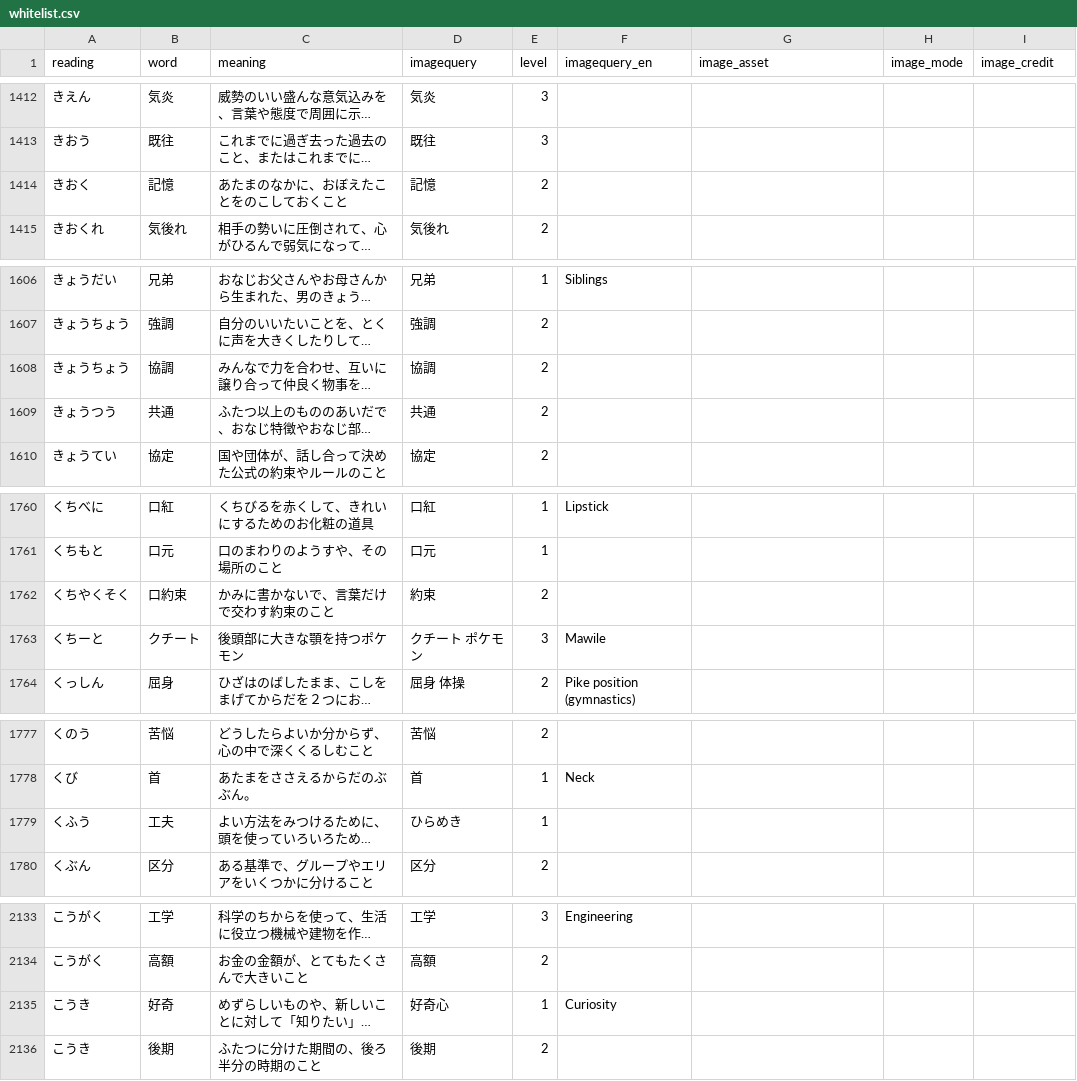
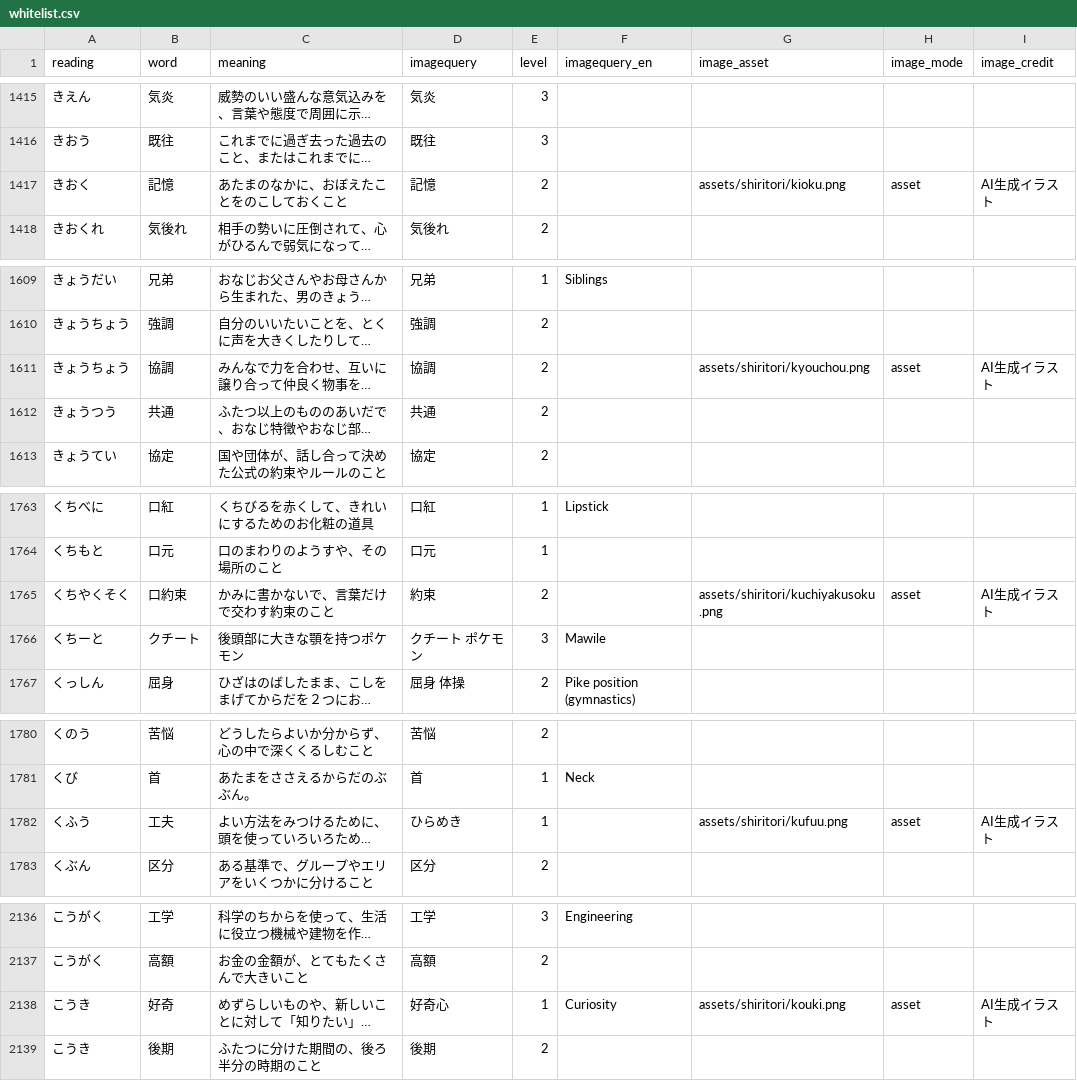
Before and after one commit to yggdrasilw-spec/hiragana-ninshiki, a CSV file: whitelist.csv, drawn as a sheet; only a part is shown, gaps mark what is left out; long unchanged cells end in …; addresses are those after the commit; the diff covers the shown part only; the diff names each change by its address in the sheet, - before the commit and + after, or states it on an @@ line.

Commit message:
Add generated shiritori vocabulary illustrations

```diff
--- a/whitelist.csv
+++ b/whitelist.csv
-G1417 (image_asset): (empty)
+G1417 (image_asset): assets/shiritori/kioku.png
-H1417 (image_mode): (empty)
+H1417 (image_mode): asset
-I1417 (image_credit): (empty)
+I1417 (image_credit): AI生成イラスト
-G1611 (image_asset): (empty)
+G1611 (image_asset): assets/shiritori/kyouchou.png
-H1611 (image_mode): (empty)
+H1611 (image_mode): asset
-I1611 (image_credit): (empty)
+I1611 (image_credit): AI生成イラスト
-G1765 (image_asset): (empty)
+G1765 (image_asset): assets/shiritori/kuchiyakusoku.png
-H1765 (image_mode): (empty)
+H1765 (image_mode): asset
-I1765 (image_credit): (empty)
+I1765 (image_credit): AI生成イラスト
-G1782 (image_asset): (empty)
+G1782 (image_asset): assets/shiritori/kufuu.png
-H1782 (image_mode): (empty)
+H1782 (image_mode): asset
-I1782 (image_credit): (empty)
+I1782 (image_credit): AI生成イラスト
-G2138 (image_asset): (empty)
+G2138 (image_asset): assets/shiritori/kouki.png
-H2138 (image_mode): (empty)
+H2138 (image_mode): asset
-I2138 (image_credit): (empty)
+I2138 (image_credit): AI生成イラスト
```
Also changed, not shown: 5 added rows and 66 edited cells elsewhere in this file, 39 other files.
